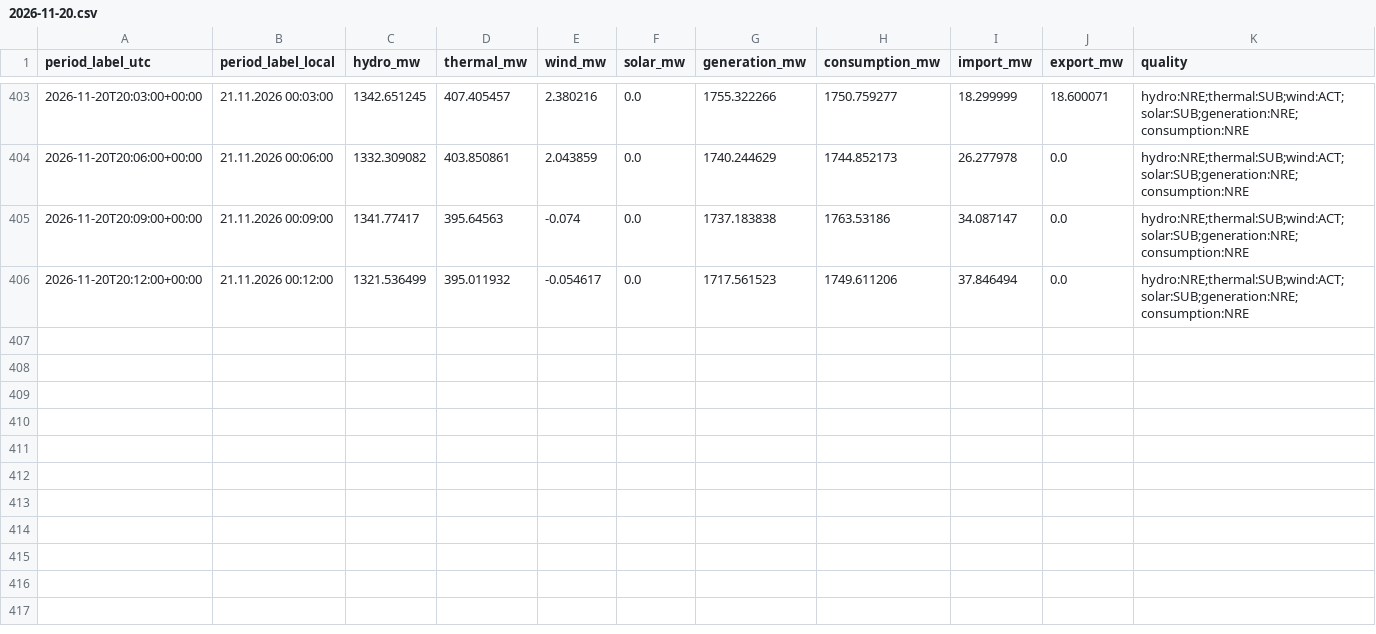
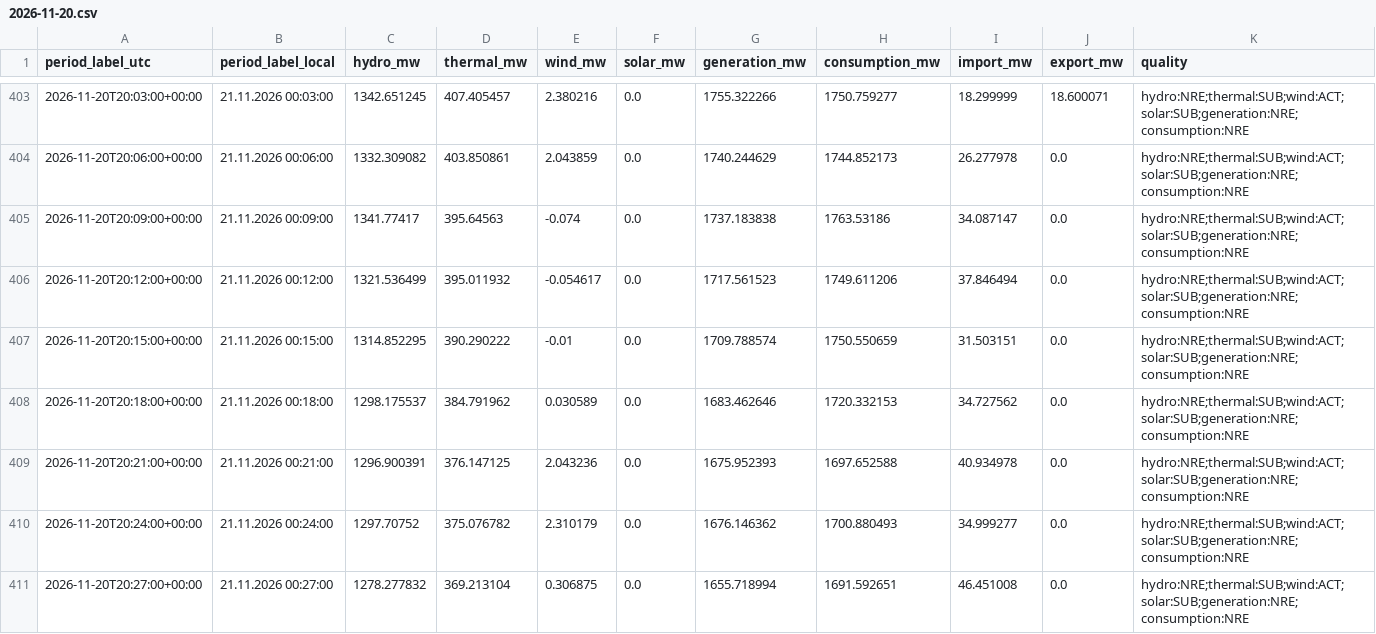
Before and after one commit to GiorgiKhorbaladze/Georgia-WindCast, a CSV file: balance/2026/11/2026-11-20.csv, drawn as a sheet; only a part is shown, gaps mark what is left out; rows hold the shown columns only; the diff names each change by its address in the sheet, - before the commit and + after, or states it on an @@ line.

```diff
--- a/balance/2026/11/2026-11-20.csv
+++ b/balance/2026/11/2026-11-20.csv
+row 407: 2026-11-20T20:15:00+00:00 | 21.11.2026 00:15:00 | 1314.852295 | 390.290222 | -0.01 | 0.0 | 1709.788574 | 1750.550659 | 31.503151 | 0.0 | hydro:NRE;thermal:SUB;wind:ACT;solar:SUB;generation:NRE;consumption:NRE
+row 408: 2026-11-20T20:18:00+00:00 | 21.11.2026 00:18:00 | 1298.175537 | 384.791962 | 0.030589 | 0.0 | 1683.462646 | 1720.332153 | 34.727562 | 0.0 | hydro:NRE;thermal:SUB;wind:ACT;solar:SUB;generation:NRE;consumption:NRE
+row 409: 2026-11-20T20:21:00+00:00 | 21.11.2026 00:21:00 | 1296.900391 | 376.147125 | 2.043236 | 0.0 | 1675.952393 | 1697.652588 | 40.934978 | 0.0 | hydro:NRE;thermal:SUB;wind:ACT;solar:SUB;generation:NRE;consumption:NRE
+row 410: 2026-11-20T20:24:00+00:00 | 21.11.2026 00:24:00 | 1297.70752 | 375.076782 | 2.310179 | 0.0 | 1676.146362 | 1700.880493 | 34.999277 | 0.0 | hydro:NRE;thermal:SUB;wind:ACT;solar:SUB;generation:NRE;consumption:NRE
+row 411: 2026-11-20T20:27:00+00:00 | 21.11.2026 00:27:00 | 1278.277832 | 369.213104 | 0.306875 | 0.0 | 1655.718994 | 1691.592651 | 46.451008 | 0.0 | hydro:NRE;thermal:SUB;wind:ACT;solar:SUB;generation:NRE;consumption:NRE
```
Also changed, not shown: balance/2026/11/2026-11-08.csv, gse/2026/11/2026-11-08.csv, 3 other files.
